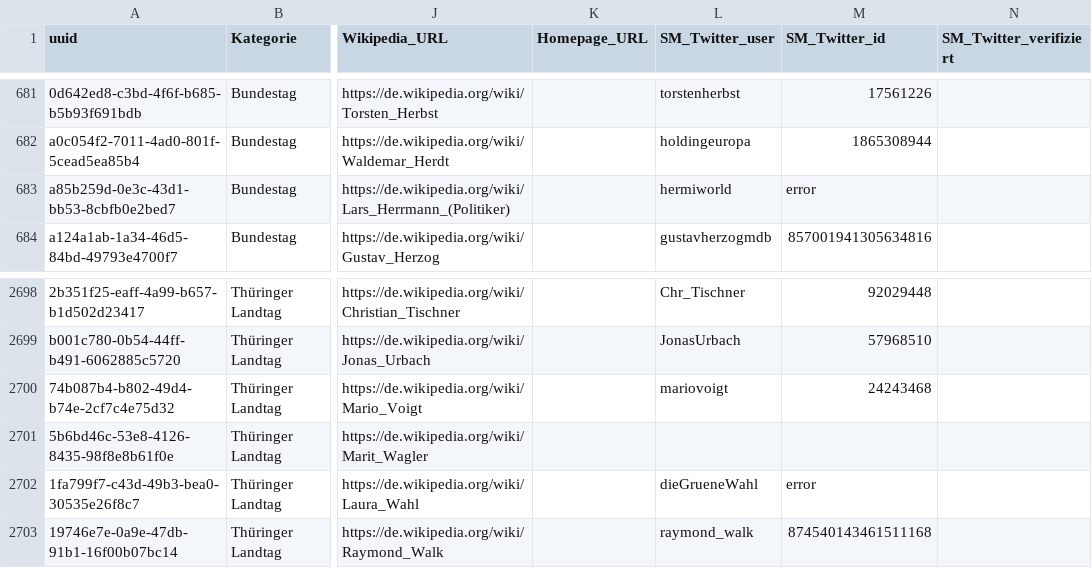
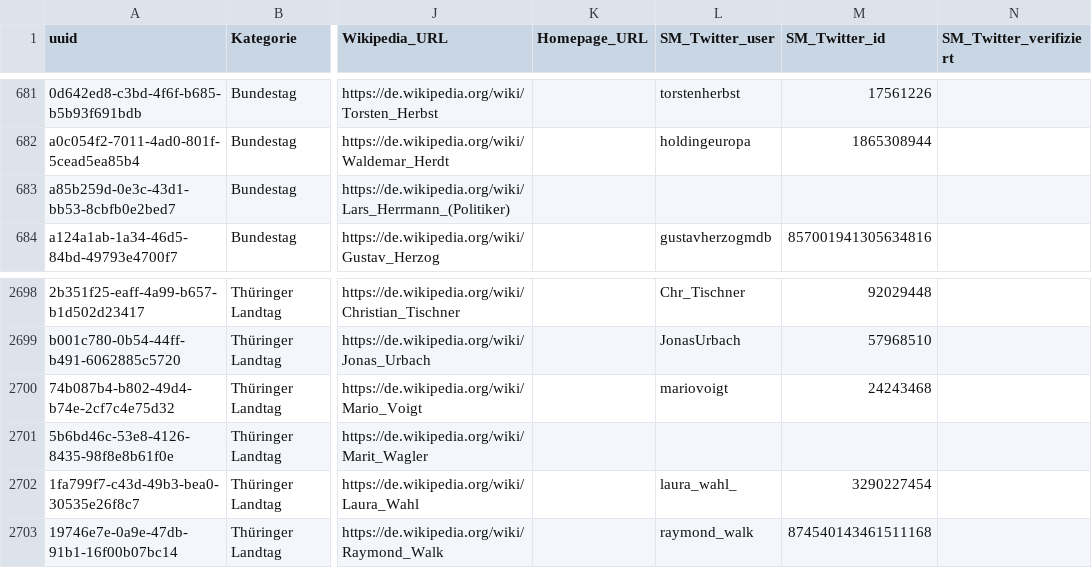
Before and after one commit to pekasen/DBoeS-Automatization, a CSV file: db/reviewed/Parlamentarier.csv, drawn as a sheet; only a part is shown, gaps mark what is left out; the diff names each change by its address in the sheet, - before the commit and + after, or states it on an @@ line.

Commit message:
2 errors in parliamentarians db

```diff
--- a/db/reviewed/Parlamentarier.csv
+++ b/db/reviewed/Parlamentarier.csv
-L683 (SM_Twitter_user): hermiworld
+L683 (SM_Twitter_user): (empty)
-M683 (SM_Twitter_id): error
+M683 (SM_Twitter_id): (empty)
-L2702 (SM_Twitter_user): dieGrueneWahl
+L2702 (SM_Twitter_user): laura_wahl_
-M2702 (SM_Twitter_id): error
+M2702 (SM_Twitter_id): 3290227454
```
